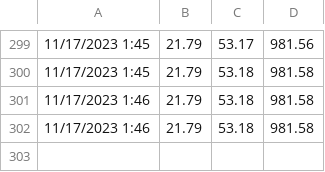
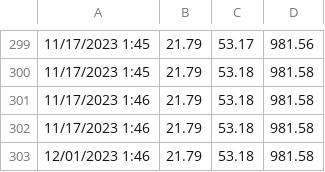
Before and after one commit to NevilleElieh/AstroCultivators, a CSV file: WebApp_BackEnd/astrocultivators_r1/static/Website/testData.csv, drawn as a sheet; only a part is shown, gaps mark what is left out; the diff names each change by its address in the sheet, - before the commit and + after, or states it on an @@ line.

Commit message:
Update test files

```diff
--- a/WebApp_BackEnd/astrocultivators_r1/static/Website/testData.csv
+++ b/WebApp_BackEnd/astrocultivators_r1/static/Website/testData.csv
+row 303: 12/01/2023 1:46 | 21.79 | 53.18 | 981.58
```
